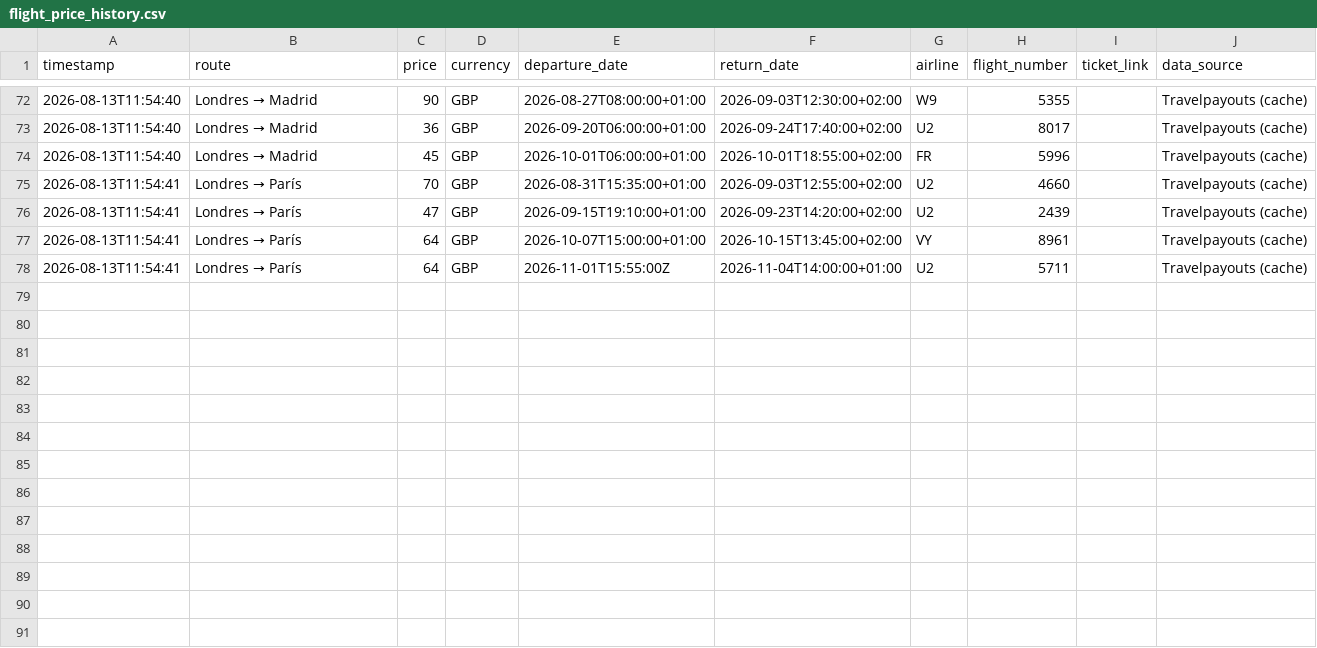
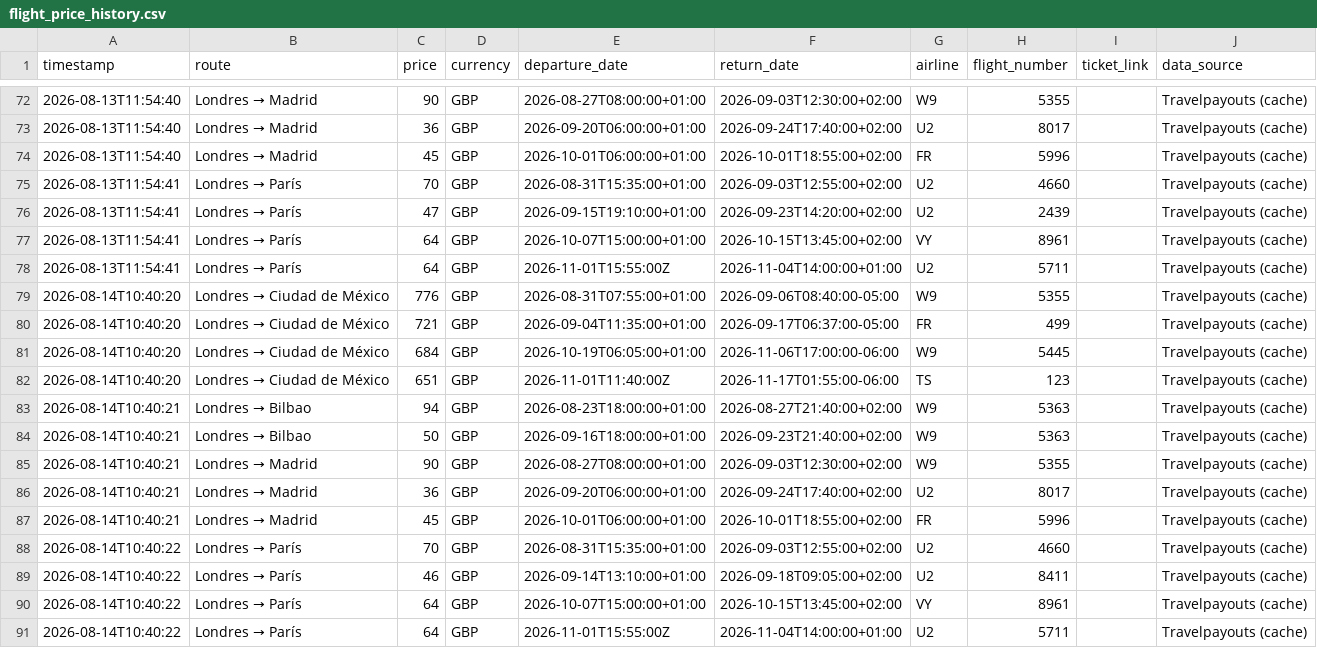
Before and after one commit to Silmerem/Code, a CSV file: flight-tracker/flight_price_history.csv, drawn as a sheet; only a part is shown, gaps mark what is left out.

```diff
--- a/flight-tracker/flight_price_history.csv
+++ b/flight-tracker/flight_price_history.csv
@@ -78 +78,14 @@ timestamp,route,price,currency,departure_date,return_date,airline,flight_number,
 2026-08-13T11:54:41,Londres → París,64,GBP,2026-11-01T15:55:00Z,2026-11-04T14:00:00+01:00,U2,5711,,Travelpayouts (cache)
+2026-08-14T10:40:20,Londres → Ciudad de México,776,GBP,2026-08-31T07:55:00+01:00,2026-09-06T08:40:00-05:00,W9,5355,,Travelpayouts (cache)
+2026-08-14T10:40:20,Londres → Ciudad de México,721,GBP,2026-09-04T11:35:00+01:00,2026-09-17T06:37:00-05:00,FR,499,,Travelpayouts (cache)
+2026-08-14T10:40:20,Londres → Ciudad de México,684,GBP,2026-10-19T06:05:00+01:00,2026-11-06T17:00:00-06:00,W9,5445,,Travelpayouts (cache)
+2026-08-14T10:40:20,Londres → Ciudad de México,651,GBP,2026-11-01T11:40:00Z,2026-11-17T01:55:00-06:00,TS,123,,Travelpayouts (cache)
+2026-08-14T10:40:21,Londres → Bilbao,94,GBP,2026-08-23T18:00:00+01:00,2026-08-27T21:40:00+02:00,W9,5363,,Travelpayouts (cache)
+2026-08-14T10:40:21,Londres → Bilbao,50,GBP,2026-09-16T18:00:00+01:00,2026-09-23T21:40:00+02:00,W9,5363,,Travelpayouts (cache)
+2026-08-14T10:40:21,Londres → Madrid,90,GBP,2026-08-27T08:00:00+01:00,2026-09-03T12:30:00+02:00,W9,5355,,Travelpayouts (cache)
+2026-08-14T10:40:21,Londres → Madrid,36,GBP,2026-09-20T06:00:00+01:00,2026-09-24T17:40:00+02:00,U2,8017,,Travelpayouts (cache)
+2026-08-14T10:40:21,Londres → Madrid,45,GBP,2026-10-01T06:00:00+01:00,2026-10-01T18:55:00+02:00,FR,5996,,Travelpayouts (cache)
+2026-08-14T10:40:22,Londres → París,70,GBP,2026-08-31T15:35:00+01:00,2026-09-03T12:55:00+02:00,U2,4660,,Travelpayouts (cache)
+2026-08-14T10:40:22,Londres → París,46,GBP,2026-09-14T13:10:00+01:00,2026-09-18T09:05:00+02:00,U2,8411,,Travelpayouts (cache)
+2026-08-14T10:40:22,Londres → París,64,GBP,2026-10-07T15:00:00+01:00,2026-10-15T13:45:00+02:00,VY,8961,,Travelpayouts (cache)
+2026-08-14T10:40:22,Londres → París,64,GBP,2026-11-01T15:55:00Z,2026-11-04T14:00:00+01:00,U2,5711,,Travelpayouts (cache)
```
Also changed, not shown: tracker/flight_price_history.csv.
